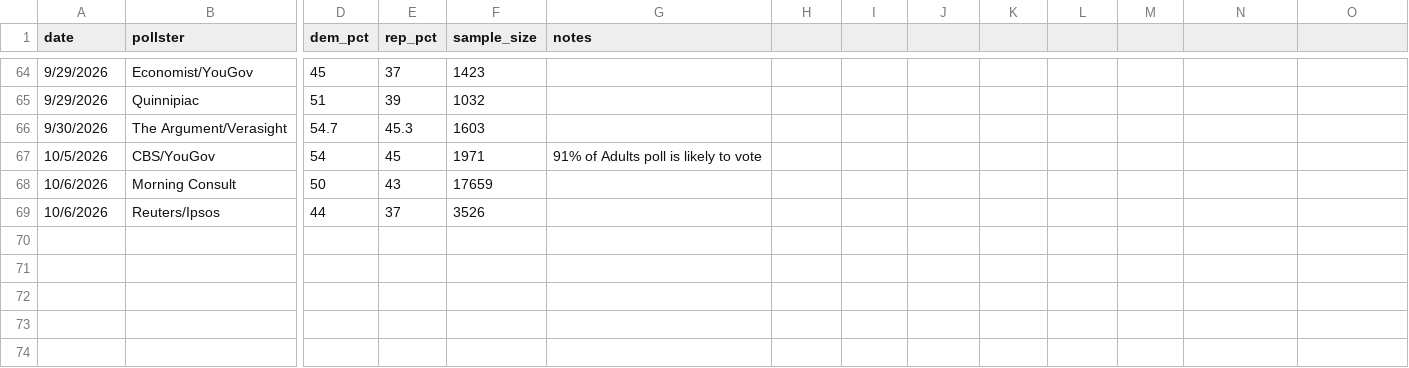
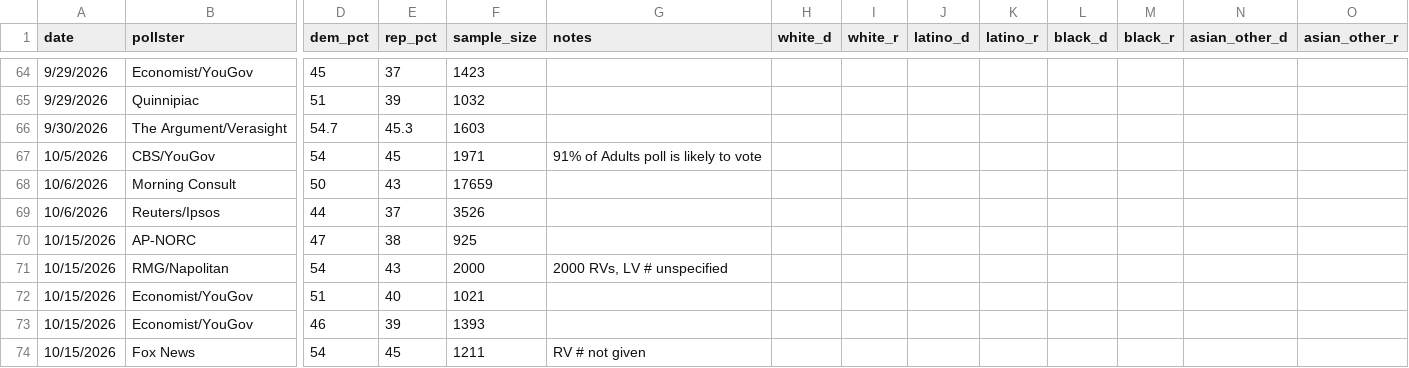
Before and after one commit to krishna-on-gh/carlosneedle, a CSV file: data/polls_2026.csv, drawn as a sheet; only a part is shown, gaps mark what is left out; rows hold the shown columns only; the diff names each change by its address in the sheet, - before the commit and + after, or states it on an @@ line.

Commit message:
Adding new polls into the aggregate 10/15

```diff
--- a/data/polls_2026.csv
+++ b/data/polls_2026.csv
-H1: (empty)
+H1: white_d
-I1: (empty)
+I1: white_r
-J1: (empty)
+J1: latino_d
-K1: (empty)
+K1: latino_r
-L1: (empty)
+L1: black_d
-M1: (empty)
+M1: black_r
-N1: (empty)
+N1: asian_other_d
-O1: (empty)
+O1: asian_other_r
+row 70: 10/15/2026 | AP-NORC | 47 | 38 | 925
+row 71: 10/15/2026 | RMG/Napolitan | 54 | 43 | 2000 | 2000 RVs, LV # unspecified
+row 72: 10/15/2026 | Economist/YouGov | 51 | 40 | 1021
+row 73: 10/15/2026 | Economist/YouGov | 46 | 39 | 1393
+row 74: 10/15/2026 | Fox News | 54 | 45 | 1211 | RV # not given
```
